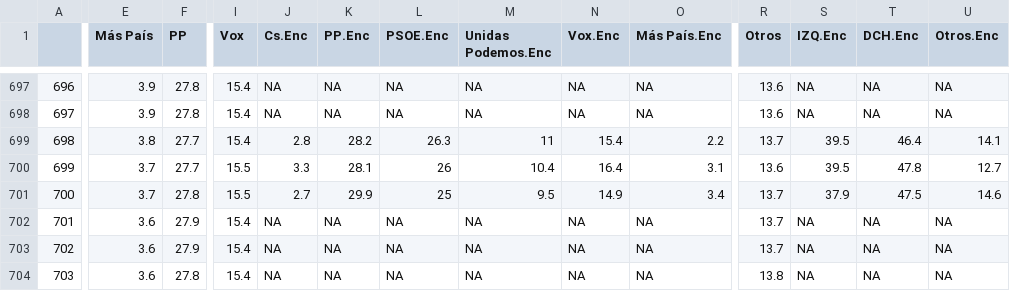
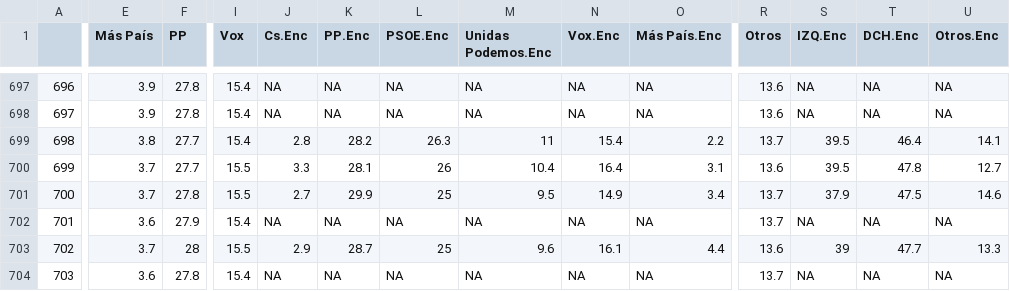
Before and after one commit to endikasatu/promedio_encuestas_esp, a CSV file: data/pde_plus_polls.csv, drawn as a sheet; only a part is shown, gaps mark what is left out; the diff covers the shown part only; the diff names each change by its address in the sheet, - before the commit and + after, or states it on an @@ line.

```diff
--- a/data/pde_plus_polls.csv
+++ b/data/pde_plus_polls.csv
-E703 (Más País): 3.6
+E703 (Más País): 3.7
-F703 (PP): 27.9
+F703 (PP): 28
-I703 (Vox): 15.4
+I703 (Vox): 15.5
-J703 (Cs.Enc): NA
+J703 (Cs.Enc): 2.9
-K703 (PP.Enc): NA
+K703 (PP.Enc): 28.7
-L703 (PSOE.Enc): NA
+L703 (PSOE.Enc): 25
-M703 (Unidas Podemos.Enc): NA
+M703 (Unidas Podemos.Enc): 9.6
-N703 (Vox.Enc): NA
+N703 (Vox.Enc): 16.1
-O703 (Más País.Enc): NA
+O703 (Más País.Enc): 4.4
-R703 (Otros): 13.7
+R703 (Otros): 13.6
-S703 (IZQ.Enc): NA
+S703 (IZQ.Enc): 39
-T703 (DCH.Enc): NA
+T703 (DCH.Enc): 47.7
-U703 (Otros.Enc): NA
+U703 (Otros.Enc): 13.3
-R704 (Otros): 13.8
+R704 (Otros): 13.7
```
Also changed, not shown: 2 edited cells elsewhere in this file, data/polls.csv, 1 other file.
